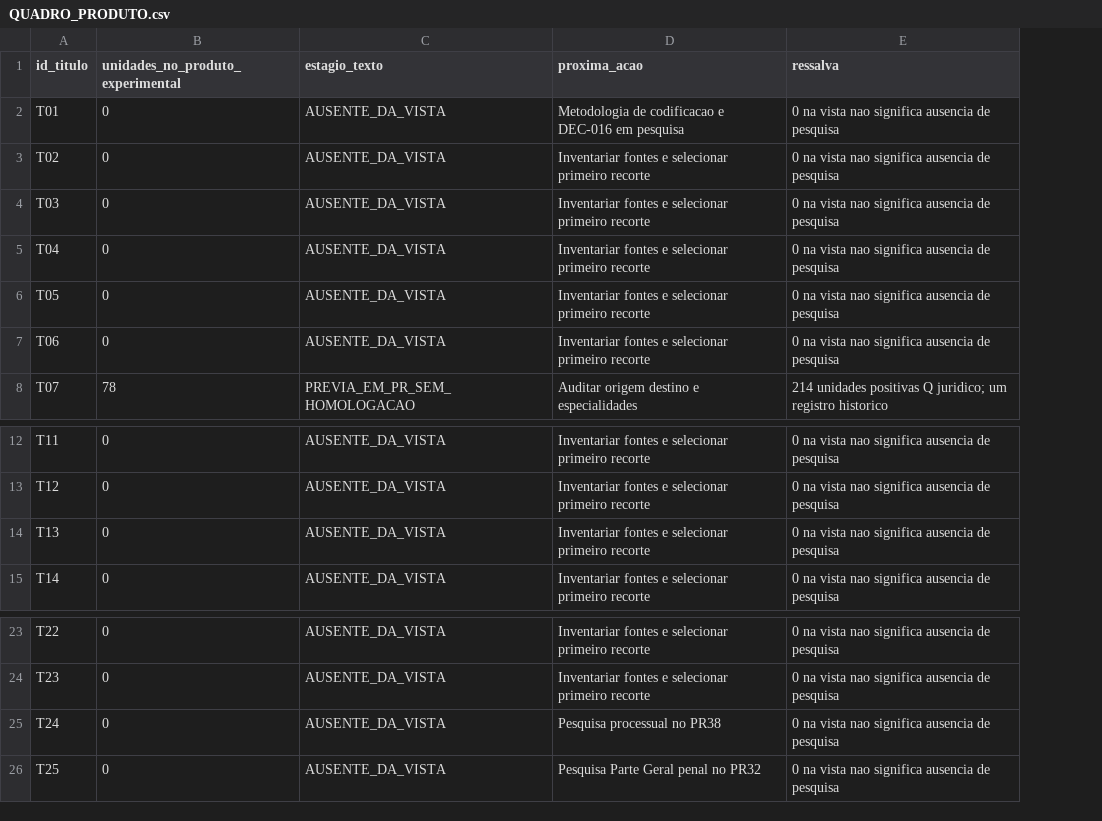
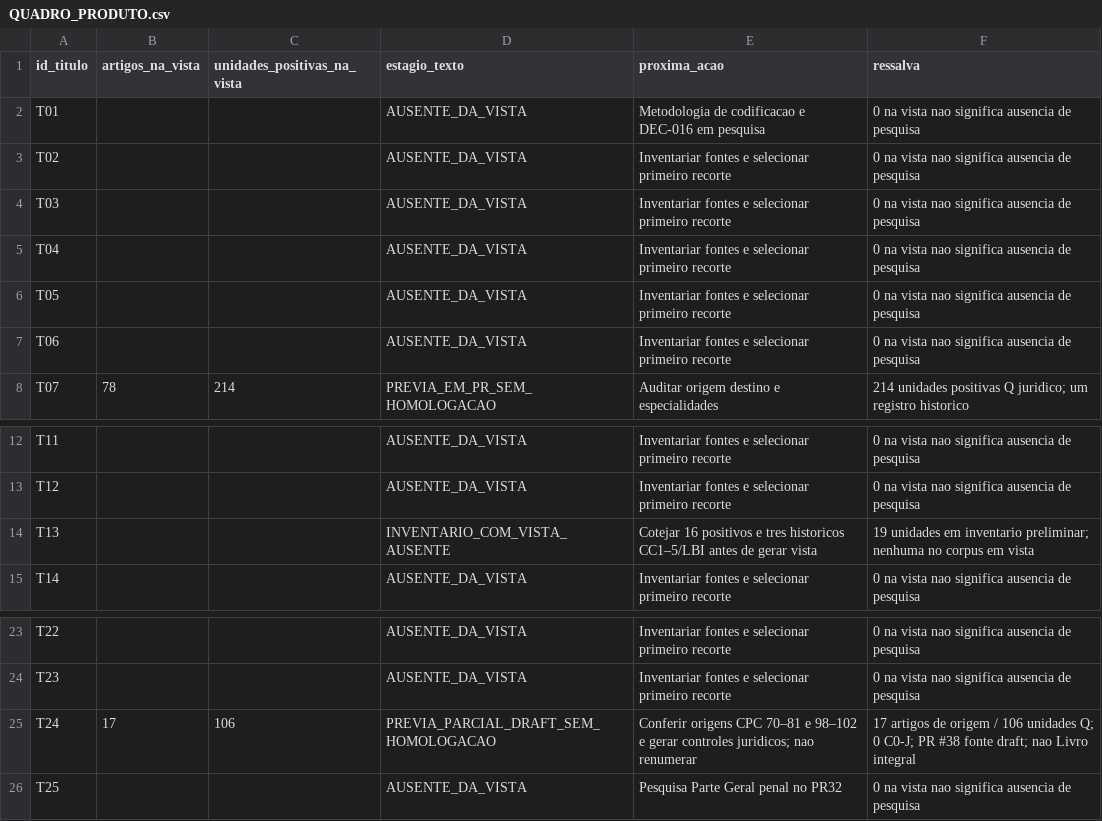
Before and after one commit to raphaelpetta/codigo-legislacao-federal, a CSV file: central/QUADRO_PRODUTO.csv, drawn as a sheet; only a part is shown, gaps mark what is left out; removed rows and columns are numbered as before the commit, all else as after; the diff names each change by its address in the sheet, - before the commit and + after, or states it on an @@ line.

Commit message:
fix CLF: distinguir artigos de subunidades e incluir T24/T13 no quadro

```diff
--- a/central/QUADRO_PRODUTO.csv
+++ b/central/QUADRO_PRODUTO.csv
-column B (unidades_no_produto_experimental), rows 2-8: 0 | 0 | 0 | 0 | 0 | 0 | 78; rows 12-15: all 0; rows 23-26: all 0
+column B (artigos_na_vista), row 8: 78; row 25: 17
+column C (unidades_positivas_na_vista), row 8: 214; row 25: 106
-D14 (estagio_texto): AUSENTE_DA_VISTA
+D14 (estagio_texto): INVENTARIO_COM_VISTA_AUSENTE
-E14 (proxima_acao): Inventariar fontes e selecionar primeiro recorte
+E14 (proxima_acao): Cotejar 16 positivos e tres historicos CC1–5/LBI antes de gerar vista
-F14 (ressalva): 0 na vista nao significa ausencia de pesquisa
+F14 (ressalva): 19 unidades em inventario preliminar; nenhuma no corpus em vista
-D25 (estagio_texto): AUSENTE_DA_VISTA
+D25 (estagio_texto): PREVIA_PARCIAL_DRAFT_SEM_HOMOLOGACAO
-E25 (proxima_acao): Pesquisa processual no PR38
+E25 (proxima_acao): Conferir origens CPC 70–81 e 98–102 e gerar controles juridicos; nao renumerar
-F25 (ressalva): 0 na vista nao significa ausencia de pesquisa
+F25 (ressalva): 17 artigos de origem / 106 unidades Q; 0 C0-J; PR #38 fonte draft; nao Livro integral
```
